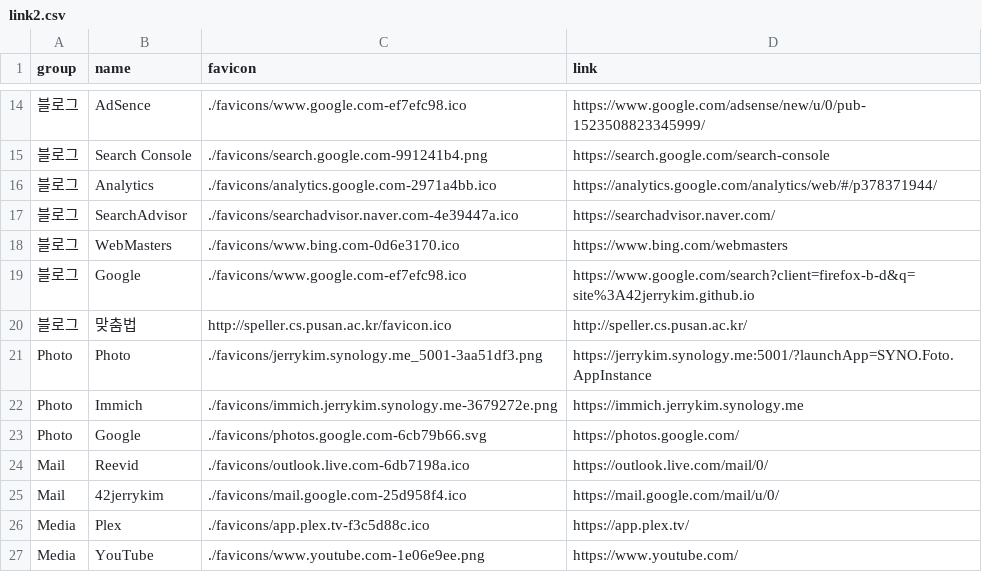
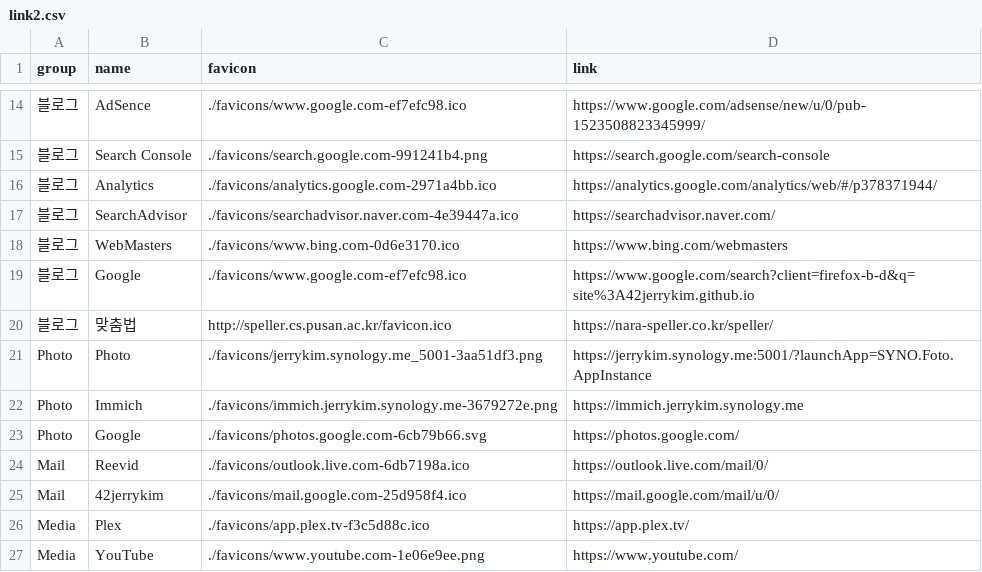
Before and after one commit to 42jerrykim/Link, a CSV file: link2.csv, drawn as a sheet; only a part is shown, gaps mark what is left out; the diff names each change by its address in the sheet, - before the commit and + after, or states it on an @@ line.

Commit message:
Refactor favicon handling in update_favicons.py to improve cache logic and introduce path segment differentiation for Google domains. Update link2.csv with corrected favicon paths and ensure local file usage for favicons.

```diff
--- a/link2.csv
+++ b/link2.csv
-D20 (link): http://speller.cs.pusan.ac.kr/
+D20 (link): https://nara-speller.co.kr/speller/
```
Also changed, not shown: 6 other files.
